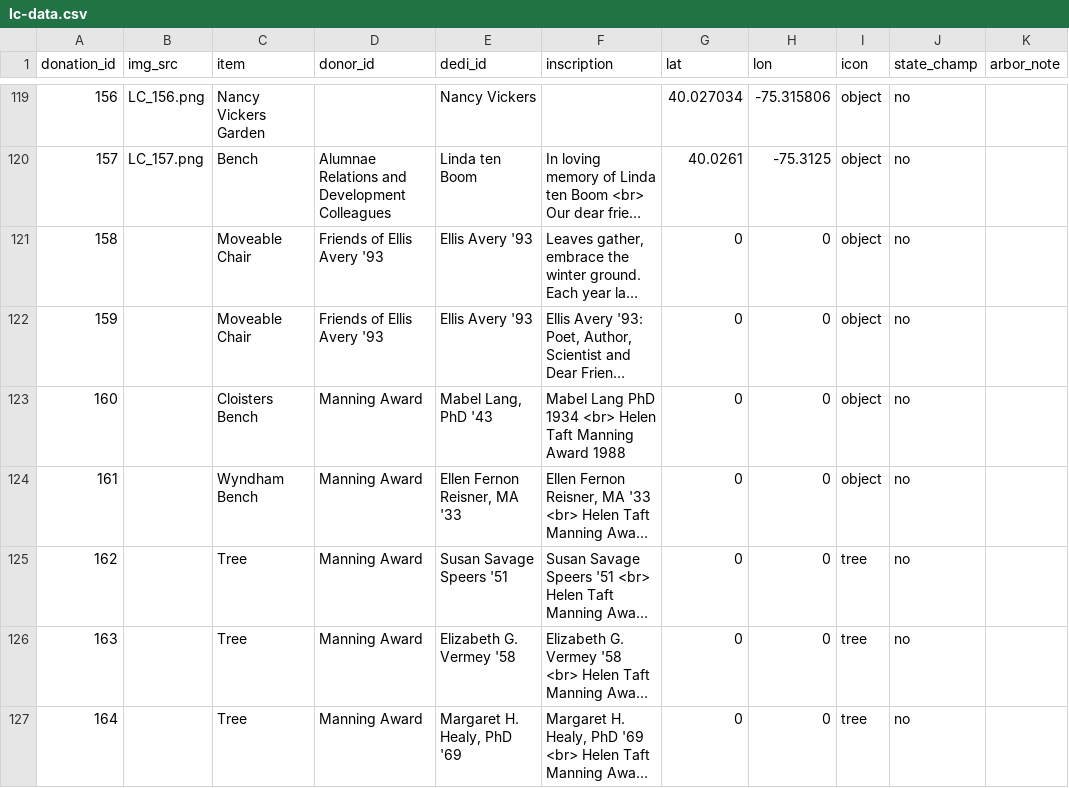
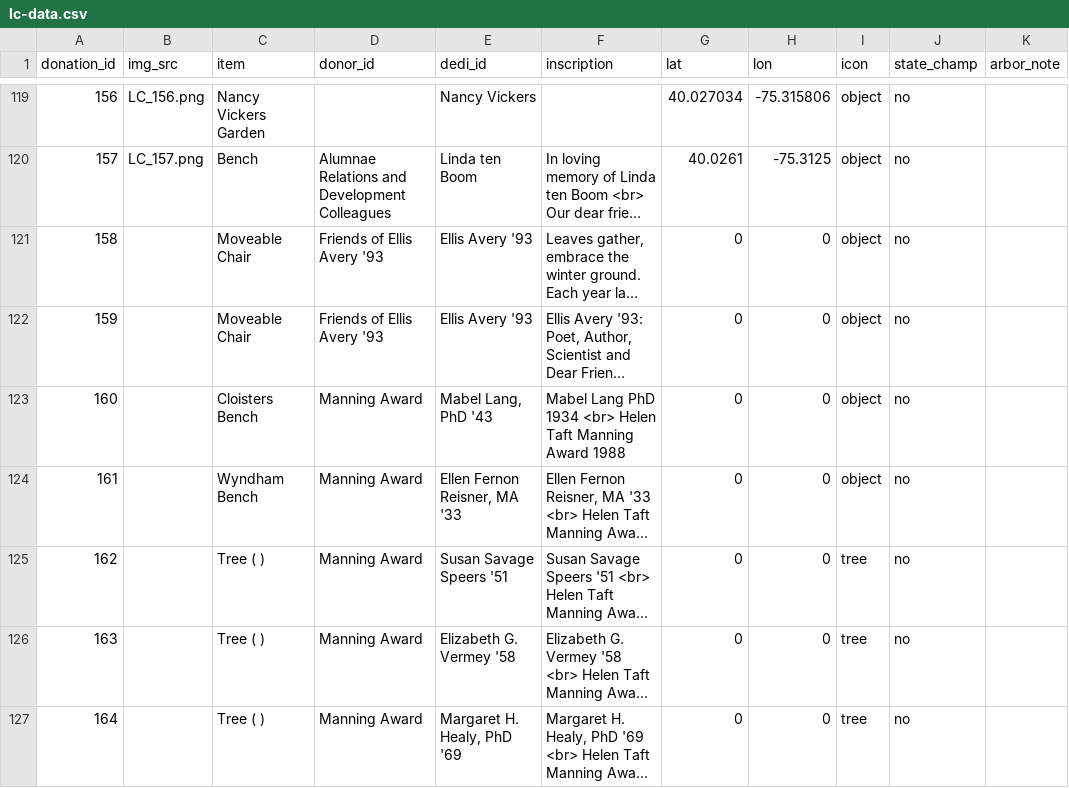
Before and after one commit to gioannazhao/living-campus, a CSV file: lc-data.csv, drawn as a sheet; only a part is shown, gaps mark what is left out; long unchanged cells end in …; the diff names each change by its address in the sheet, - before the commit and + after, or states it on an @@ line.

Commit message:
Update lc-data.csv

```diff
--- a/lc-data.csv
+++ b/lc-data.csv
-C125:C127 (item): Tree
+C125:C127 (item): Tree ( )
```
